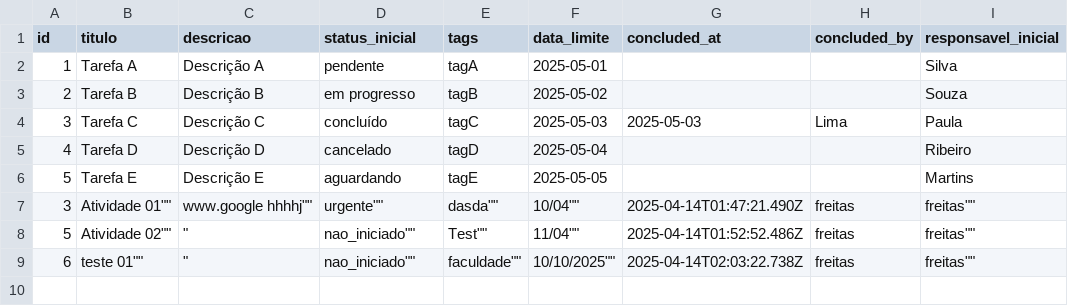
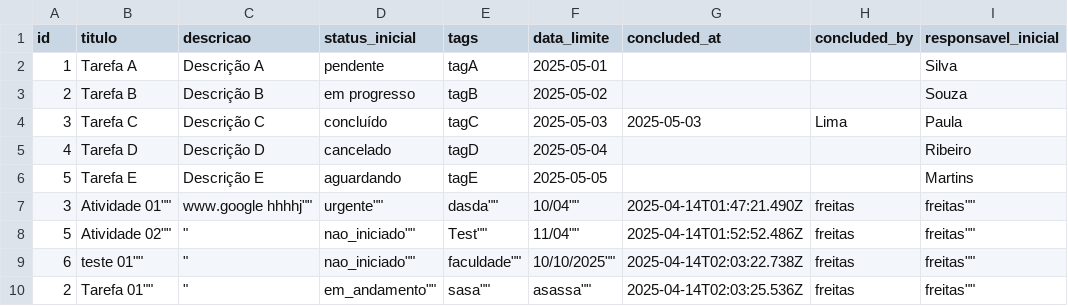
Before and after one commit to adirson52/gtd_kamban, a CSV file: public/concluded.csv, drawn as a sheet.

Commit message:
Adiciona tarefa 2 ao concluded.csv

```diff
--- a/public/concluded.csv
+++ b/public/concluded.csv
@@ -9 +9,2 @@ id,titulo,descricao,status_inicial,tags,data_limite,concluded_at,concluded_by,re
 6,""teste 01"","""",""nao_iniciado"",""faculdade"",""10/10/2025"","2025-04-14T02:03:22.738Z","freitas",""freitas""
+2,""Tarefa 01"","""",""em_andamento"",""sasa"",""asassa"","2025-04-14T02:03:25.536Z","freitas",""freitas""
```
